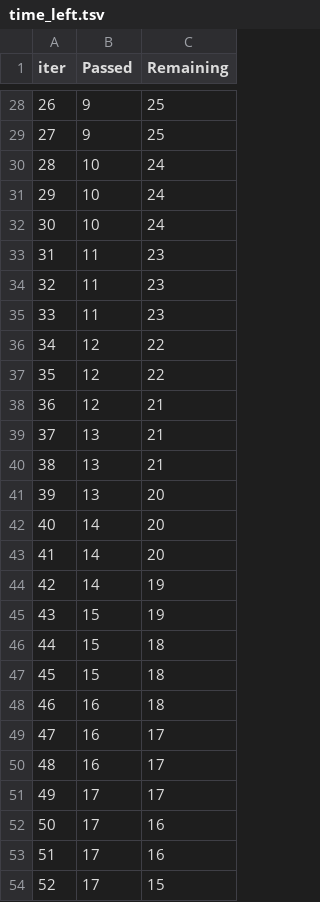
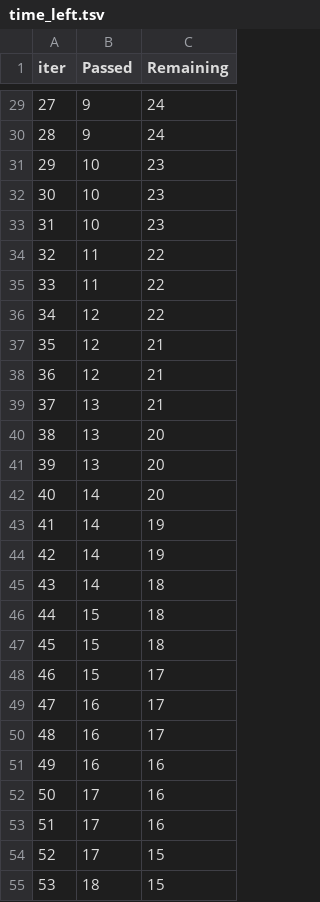
Before and after one commit to gillbatess/mlproject, a TSV file: catboost_info/time_left.tsv, drawn as a sheet; only a part is shown, gaps mark what is left out; the shorter side is filled out with more unchanged rows; removed rows and columns are numbered as before the commit, all else as after; the diff covers the shown part only; the diff names each change by its address in the sheet, - before the commit and + after, or states it on an @@ line.

```diff
--- a/catboost_info/time_left.tsv
+++ b/catboost_info/time_left.tsv
@@ column A (iter) renumbered between rows 10 and 81 @@
-C29:C30 (Remaining): 25
+C29:C30 (Remaining): 24
-C31:C33 (Remaining): 24
+C31:C33 (Remaining): 23
-C34:C35 (Remaining): 23
+C34:C35 (Remaining): 22
-row 35: 33 | 11 | 23
-row 36: 34 | 12 | 22
-row 39: 37 | 13 | 21
+row 38: 36 | 12 | 21
-row 42: 40 | 14 | 20
+row 41: 39 | 13 | 20
-B44 (Passed): 15
+B44 (Passed): 14
+row 45: 43 | 14 | 18
-row 48: 46 | 16 | 18
+row 48: 46 | 15 | 17
-row 51: 49 | 17 | 17
+row 51: 49 | 16 | 16
```
Also changed, not shown: 3 added rows, 2 removed rows and 25 edited cells elsewhere in this file, 7 other files.
